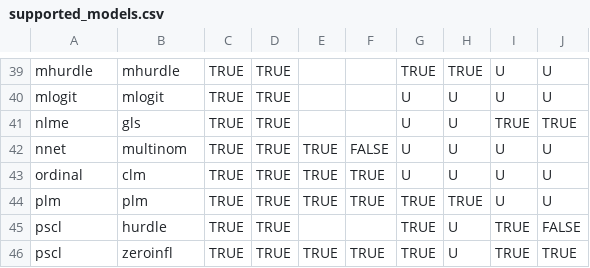
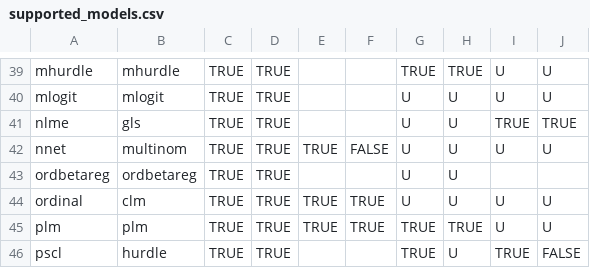
Before and after one commit to vincentarelbundock/marginaleffects, a CSV file: data-raw/supported_models.csv, drawn as a sheet; only a part is shown, gaps mark what is left out; the shorter side is filled out with more unchanged rows; the diff names each change by its address in the sheet, - before the commit and + after, or states it on an @@ line.

Commit message:
ordbetareg supported

```diff
--- a/data-raw/supported_models.csv
+++ b/data-raw/supported_models.csv
+row 43: ordbetareg | ordbetareg | TRUE | TRUE |  |  | U | U
```
